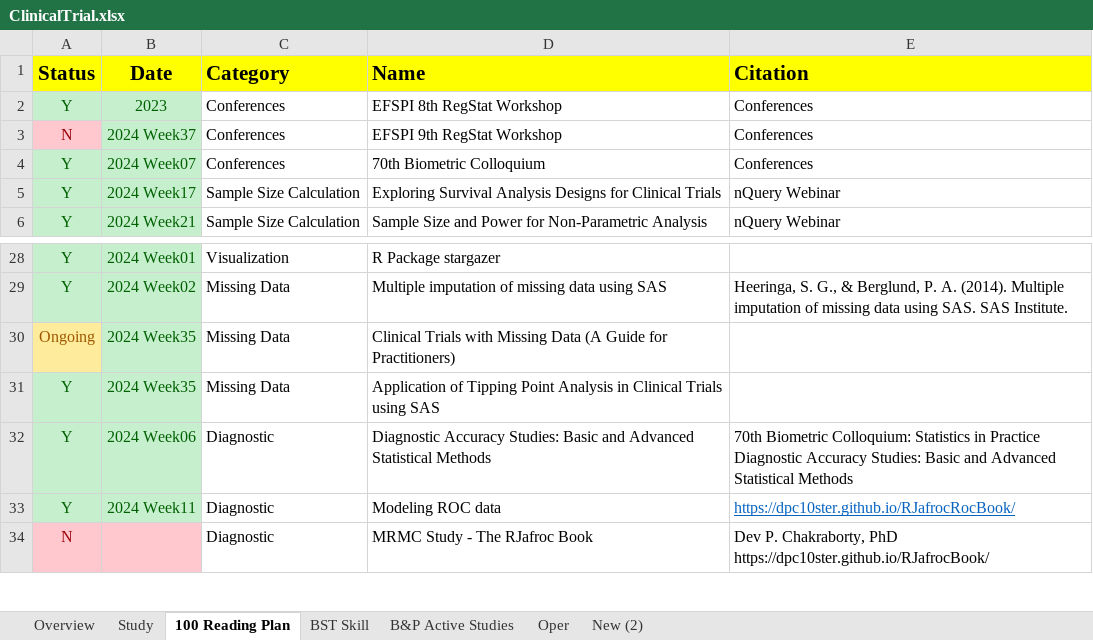
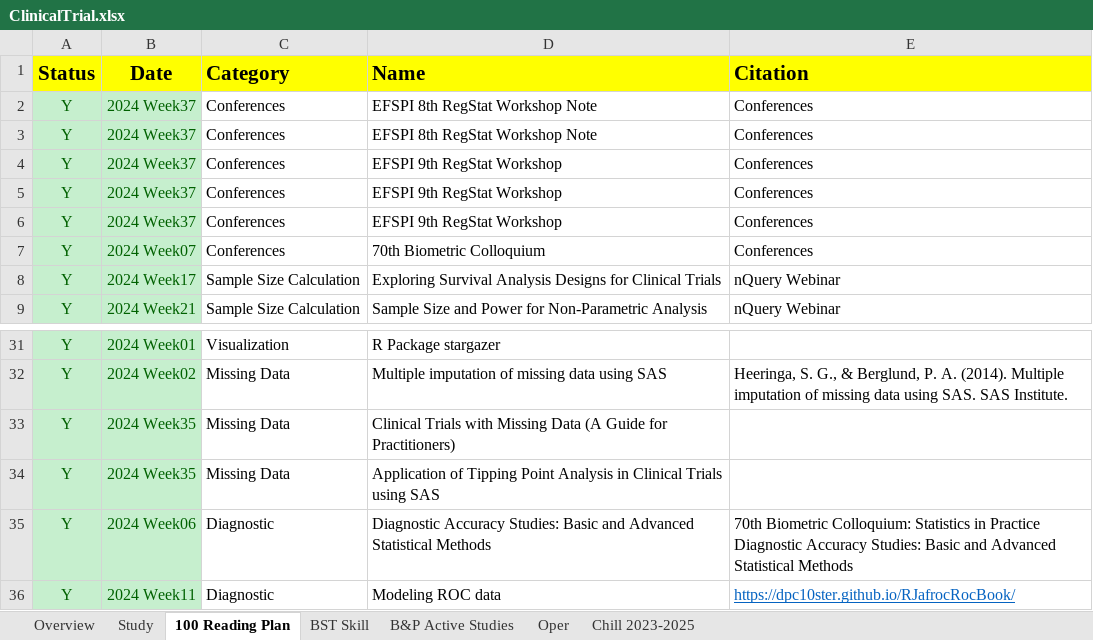
Before and after one commit to Zehuibai/Zehuibai.github.io, an Excel workbook: 01_ClinicalTrials/ClinicalTrial.xlsx, sheet 100 Reading Plan, drawn as a sheet; only a part is shown, gaps mark what is left out; the shorter side is filled out with more unchanged rows; values as stored, in another font and other column widths than the file's, no borders; addresses are those after the commit; the diff names each change by its address in the sheet, - before the commit and + after, or states it on an @@ line.

```diff
--- a/01_ClinicalTrials/ClinicalTrial.xlsx (sheet 100 Reading Plan)
+++ b/01_ClinicalTrials/ClinicalTrial.xlsx (sheet 100 Reading Plan)
-sheet tab: New (2)
+sheet tab: Chill 2023-2025
+row 2: Y | 2024 Week37 | Conferences | EFSPI 8th RegStat Workshop Note | Conferences
+row 3: Y | 2024 Week37 | Conferences | EFSPI 8th RegStat Workshop Note | Conferences
-B4 (Date): 2023
+B4 (Date): 2024 Week37
-D4 (Name): EFSPI 8th RegStat Workshop
+D4 (Name): EFSPI 9th RegStat Workshop
-A5 (Status): N
+A5 (Status): Y
@@ A5 fill: #FFC7CE → #C6EFCE, text colour: #9C0006 → #006100 @@
+row 6: Y | 2024 Week37 | Conferences | EFSPI 9th RegStat Workshop | Conferences
-A33 (Status): Ongoing
+A33 (Status): Y
@@ A33 fill: #FFEB9C → #C6EFCE, text colour: #9C5700 → #006100 @@
```
Also changed, not shown: sheet Chill 2023-2025, sheet Oper, hidden cells, charts or pictures.
